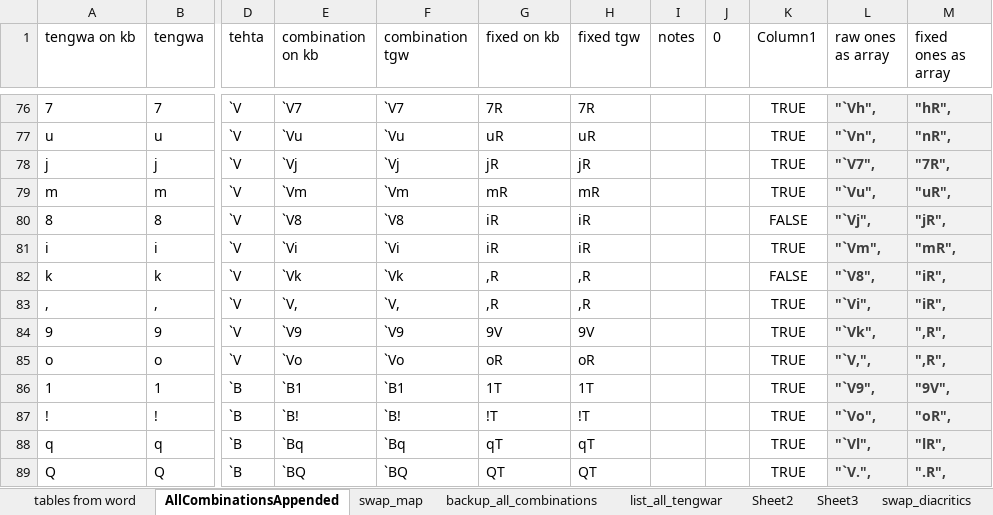
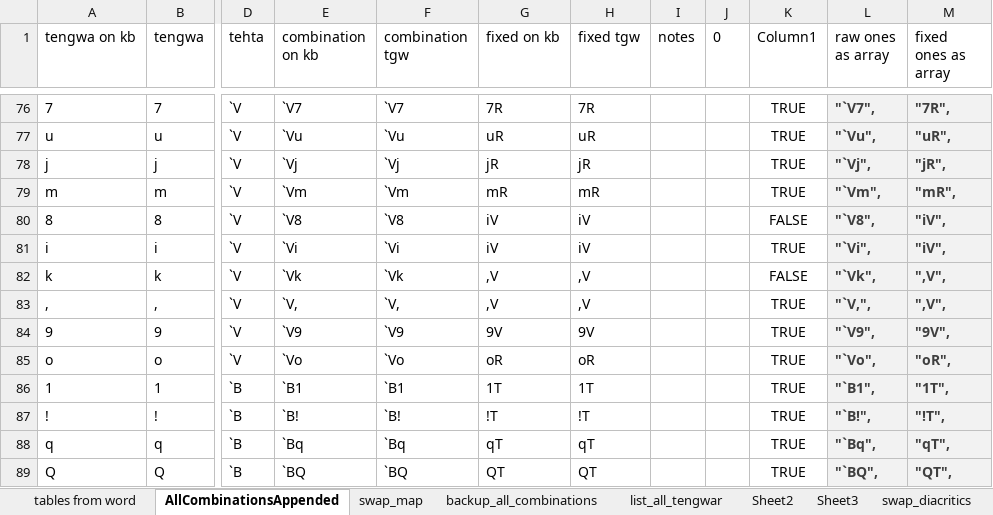
Before and after one commit to sizarieldor/TgwrTranslitr2, an Excel workbook: src/notes_and_resources/Chars Map Workbook.xlsx, sheet AllCombinationsAppended, drawn as a sheet; only a part is shown, gaps mark what is left out; values as stored, in another font and other column widths than the file's, no borders; table styles not drawn; the diff covers the shown part only; the diff names each change by its address in the sheet, - before the commit and + after, or states it on an @@ line.

```diff
--- a/src/notes_and_resources/Chars Map Workbook.xlsx (sheet AllCombinationsAppended)
+++ b/src/notes_and_resources/Chars Map Workbook.xlsx (sheet AllCombinationsAppended)
-L76 (raw ones as array): "`Vh",
+L76 (raw ones as array): "`V7",
-M76 (fixed ones as array): "hR",
+M76 (fixed ones as array): "7R",
-L77 (raw ones as array): "`Vn",
+L77 (raw ones as array): "`Vu",
-M77 (fixed ones as array): "nR",
+M77 (fixed ones as array): "uR",
-L78 (raw ones as array): "`V7",
+L78 (raw ones as array): "`Vj",
-M78 (fixed ones as array): "7R",
+M78 (fixed ones as array): "jR",
-L79 (raw ones as array): "`Vu",
+L79 (raw ones as array): "`Vm",
-M79 (fixed ones as array): "uR",
+M79 (fixed ones as array): "mR",
-G80:G81 (fixed on kb): iR
+G80:G81 (fixed on kb): iV
-H80:H81 (fixed tgw): iR
+H80:H81 (fixed tgw): iV
-L80 (raw ones as array): "`Vj",
+L80 (raw ones as array): "`V8",
-M80 (fixed ones as array): "jR",
+M80 (fixed ones as array): "iV",
-L81 (raw ones as array): "`Vm",
+L81 (raw ones as array): "`Vi",
-M81 (fixed ones as array): "mR",
+M81 (fixed ones as array): "iV",
-G82:G83 (fixed on kb): ,R
+G82:G83 (fixed on kb): ,V
-H82:H83 (fixed tgw): ,R
+H82:H83 (fixed tgw): ,V
-L82 (raw ones as array): "`V8",
+L82 (raw ones as array): "`Vk",
-M82:M83 (fixed ones as array): "iR",
+M82:M83 (fixed ones as array): ",V",
-L83 (raw ones as array): "`Vi",
+L83 (raw ones as array): "`V,",
-L84 (raw ones as array): "`Vk",
+L84 (raw ones as array): "`V9",
-M84 (fixed ones as array): ",R",
+M84 (fixed ones as array): "9V",
-L85 (raw ones as array): "`V,",
+L85 (raw ones as array): "`Vo",
-M85 (fixed ones as array): ",R",
+M85 (fixed ones as array): "oR",
-L86 (raw ones as array): "`V9",
+L86 (raw ones as array): "`B1",
-M86 (fixed ones as array): "9V",
+M86 (fixed ones as array): "1T",
-L87 (raw ones as array): "`Vo",
+L87 (raw ones as array): "`B!",
-M87 (fixed ones as array): "oR",
+M87 (fixed ones as array): "!T",
-L88 (raw ones as array): "`Vl",
+L88 (raw ones as array): "`Bq",
-M88 (fixed ones as array): "lR",
+M88 (fixed ones as array): "qT",
-L89 (raw ones as array): "`V.",
+L89 (raw ones as array): "`BQ",
-M89 (fixed ones as array): ".R",
+M89 (fixed ones as array): "QT",
```
Also changed, not shown: 424 edited cells elsewhere in this sheet, sheet swap_map, 13 other files.
